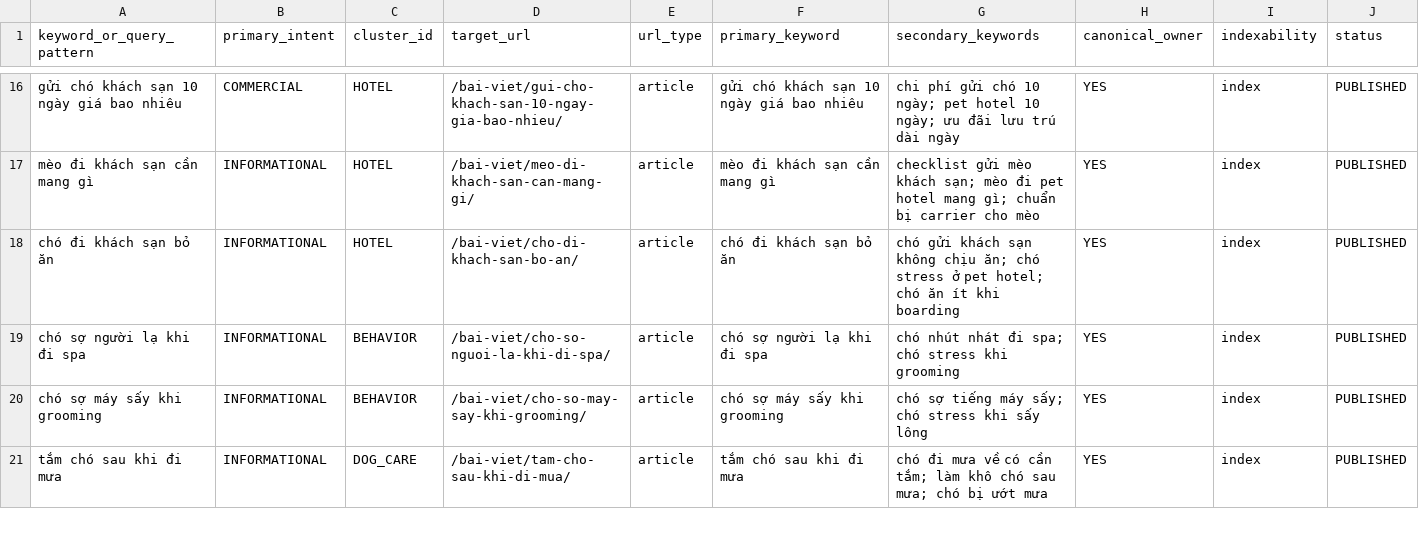
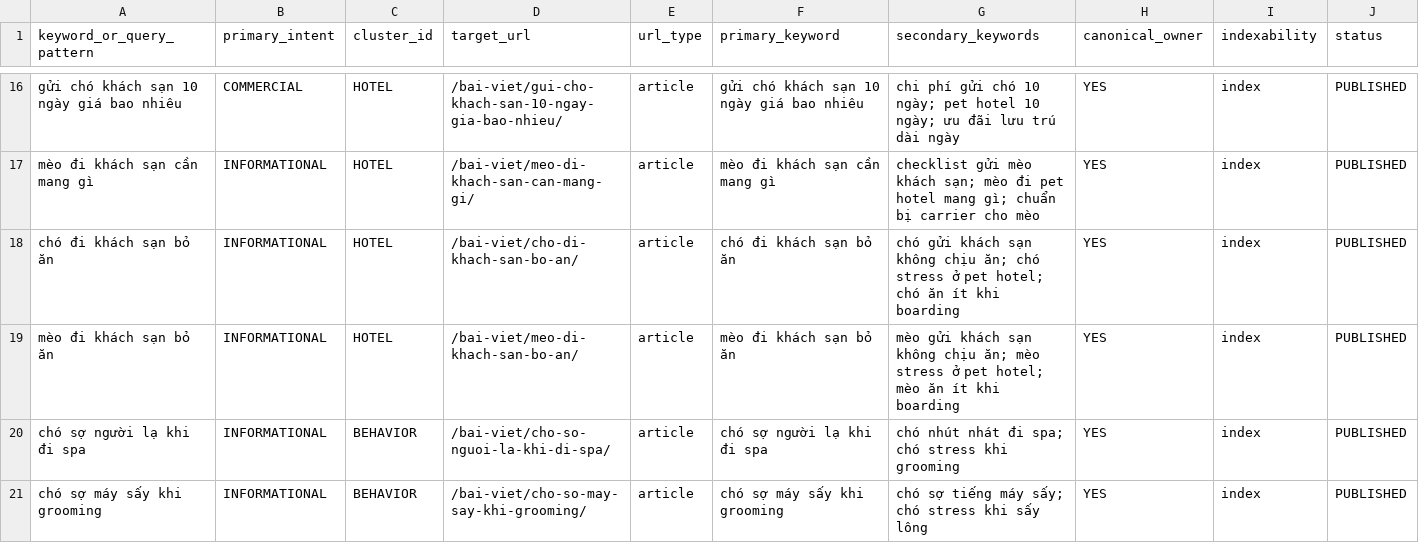
Before and after one commit to capquangfptminhlh/mimi, a CSV file: .website-os/evidence/url-ownership-map.csv, drawn as a sheet; only a part is shown, gaps mark what is left out; the shorter side is filled out with more unchanged rows.

Commit message:
seo: assign cat boarding appetite canonical owner

```diff
--- a/.website-os/evidence/url-ownership-map.csv
+++ b/.website-os/evidence/url-ownership-map.csv
@@ -18,2 +18,3 @@ mèo đi khách sạn cần mang gì,INFORMATIONAL,HOTEL,/bai-viet/meo-di-khach-
 chó đi khách sạn bỏ ăn,INFORMATIONAL,HOTEL,/bai-viet/cho-di-khach-san-bo-an/,article,chó đi khách sạn bỏ ăn,chó gửi khách sạn không chịu ăn; chó stress ở pet hotel; chó ăn ít khi boarding,YES,index,PUBLISHED
+mèo đi khách sạn bỏ ăn,INFORMATIONAL,HOTEL,/bai-viet/meo-di-khach-san-bo-an/,article,mèo đi khách sạn bỏ ăn,mèo gửi khách sạn không chịu ăn; mèo stress ở pet hotel; mèo ăn ít khi boarding,YES,index,PUBLISHED
 chó sợ người lạ khi đi spa,INFORMATIONAL,BEHAVIOR,/bai-viet/cho-so-nguoi-la-khi-di-spa/,article,chó sợ người lạ khi đi spa,chó nhút nhát đi spa; chó stress khi grooming,YES,index,PUBLISHED
```
